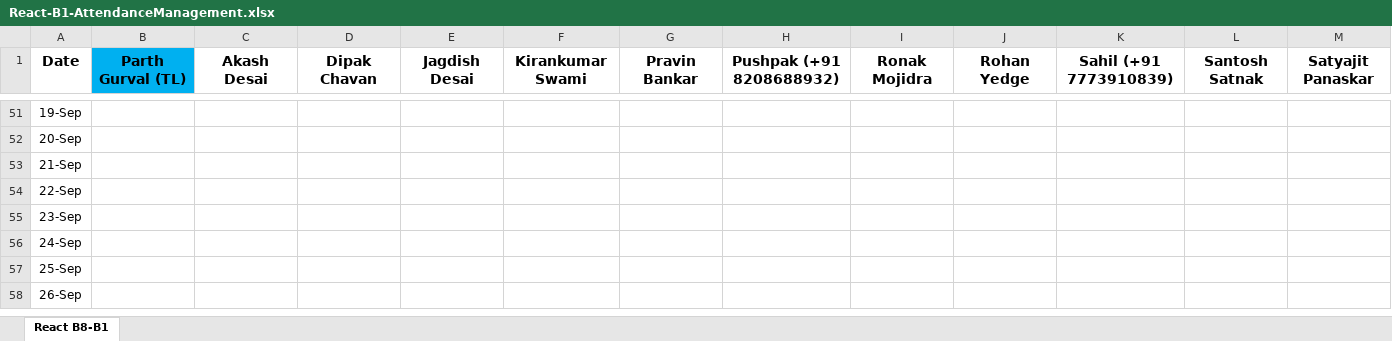
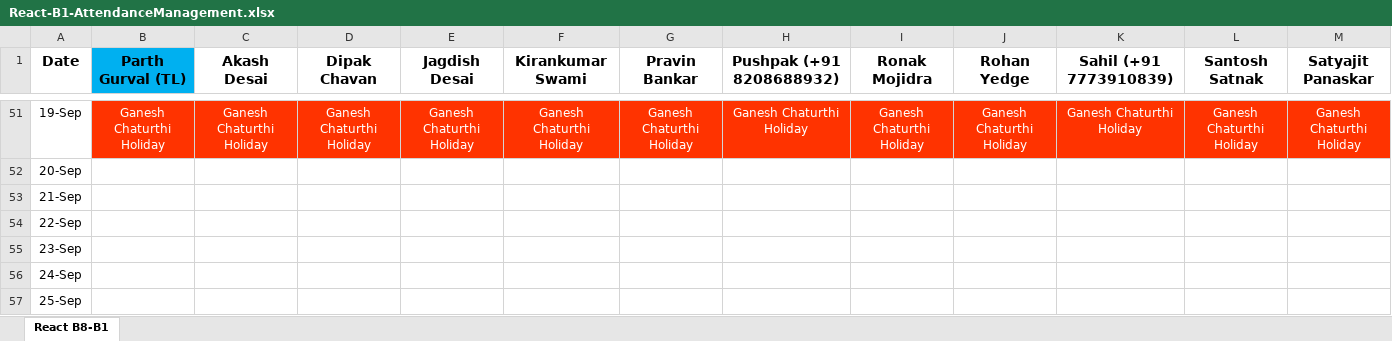
Before and after one commit to ParthGurval/attendanceMentainace, an Excel workbook: React-B1-AttendanceManagement.xlsx, sheet React B8-B1, drawn as a sheet; only a part is shown, gaps mark what is left out; the shorter side is filled out with more unchanged rows; values as stored, in another font and other column widths than the file's, no borders; the diff covers the shown part only; the diff names each change by its address in the sheet, - before the commit and + after, or states it on an @@ line.

```diff
--- a/React-B1-AttendanceManagement.xlsx (sheet React B8-B1)
+++ b/React-B1-AttendanceManagement.xlsx (sheet React B8-B1)
-B51 (Parth Gurval (TL)): (empty)
+B51 (Parth Gurval (TL)): Ganesh Chaturthi Holiday
-B51:M51 fill: none
+B51:M51 fill: #FF3300
-C51 (Akash Desai): (empty)
+C51 (Akash Desai): Ganesh Chaturthi Holiday
-D51 (Dipak Chavan): (empty)
+D51 (Dipak Chavan): Ganesh Chaturthi Holiday
-E51 (Jagdish Desai): (empty)
+E51 (Jagdish Desai): Ganesh Chaturthi Holiday
-F51 (Kirankumar Swami): (empty)
+F51 (Kirankumar Swami): Ganesh Chaturthi Holiday
-G51 (Pravin Bankar): (empty)
+G51 (Pravin Bankar): Ganesh Chaturthi Holiday
-H51 (Pushpak (+91 8208688932)): (empty)
+H51 (Pushpak (+91 8208688932)): Ganesh Chaturthi Holiday
-I51 (Ronak Mojidra): (empty)
+I51 (Ronak Mojidra): Ganesh Chaturthi Holiday
-J51 (Rohan Yedge): (empty)
+J51 (Rohan Yedge): Ganesh Chaturthi Holiday
-K51 (Sahil (+91 7773910839)): (empty)
+K51 (Sahil (+91 7773910839)): Ganesh Chaturthi Holiday
-L51 (Santosh Satnak): (empty)
+L51 (Santosh Satnak): Ganesh Chaturthi Holiday
-M51 (Satyajit Panaskar): (empty)
+M51 (Satyajit Panaskar): Ganesh Chaturthi Holiday
```
Also changed, not shown: 42 edited cells and cell formats elsewhere in this sheet.
